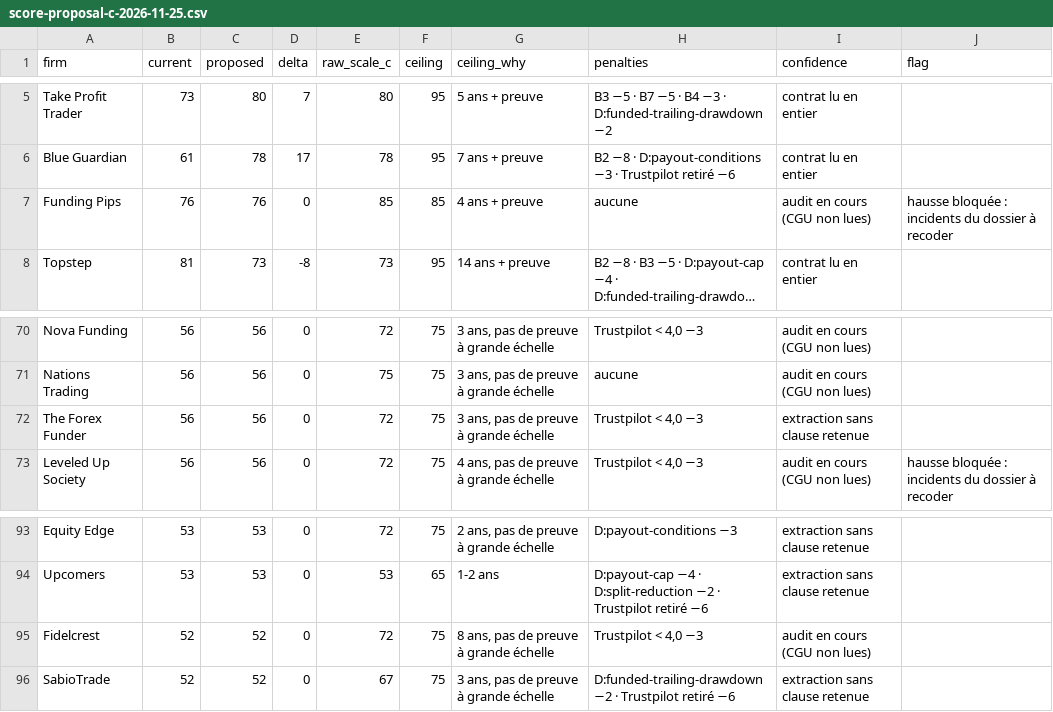
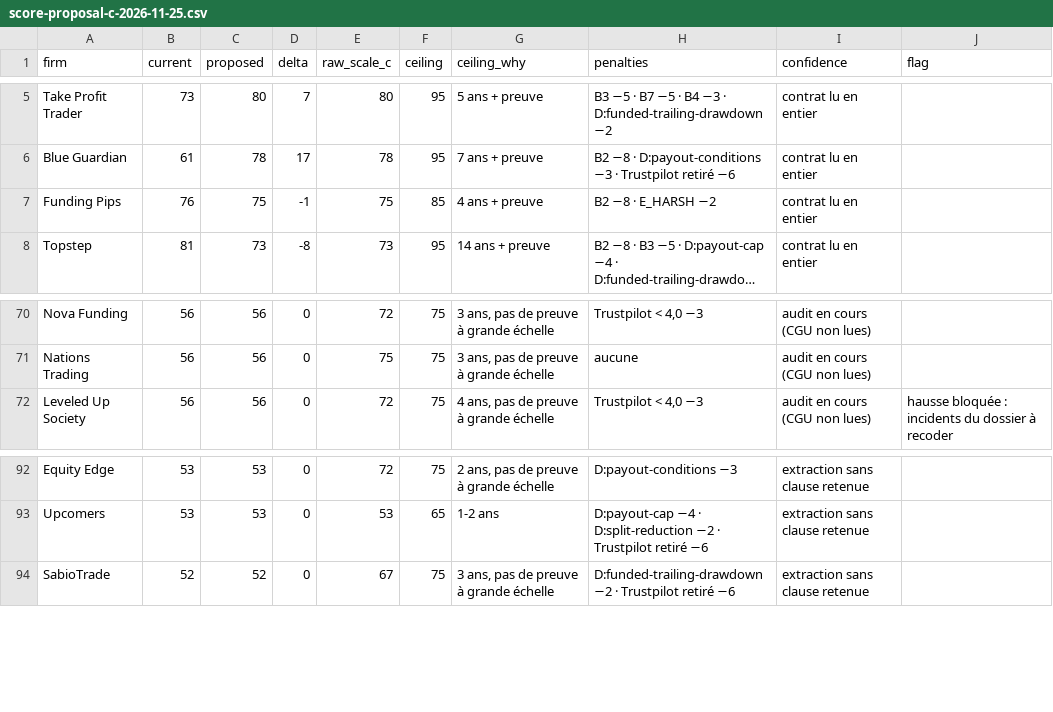
Before and after one commit to adriengeyer02-bot/propradar, a CSV file: audits/score-proposal-c-2026-11-25.csv, drawn as a sheet; only a part is shown, gaps mark what is left out; long unchanged cells end in …; the diff names each change by its address in the sheet, - before the commit and + after, or states it on an @@ line.

```diff
--- a/audits/score-proposal-c-2026-11-25.csv
+++ b/audits/score-proposal-c-2026-11-25.csv
-C7 (proposed): 76
+C7 (proposed): 75
-D7 (delta): 0
+D7 (delta): -1
-E7 (raw_scale_c): 85
+E7 (raw_scale_c): 75
-H7 (penalties): aucune
+H7 (penalties): B2 −8 · E_HARSH −2
-I7 (confidence): audit en cours (CGU non lues)
+I7 (confidence): contrat lu en entier
-J7 (flag): hausse bloquée : incidents du dossier à recoder
+J7 (flag): (empty)
-row 72: The Forex Funder | 56 | 56 | 0 | 72 | 75 | 3 ans, pas de preuve à grande échelle | Trustpilot < 4,0 −3 | extraction sans clause retenue
-row 95: Fidelcrest | 52 | 52 | 0 | 72 | 75 | 8 ans, pas de preuve à grande échelle | Trustpilot < 4,0 −3 | audit en cours (CGU non lues)
```
Also changed, not shown: 5 other files.
